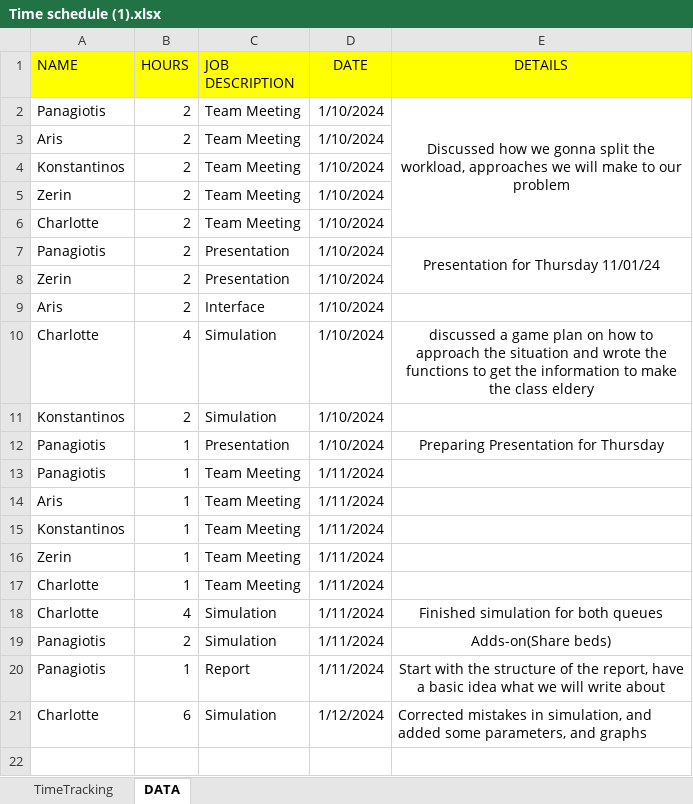
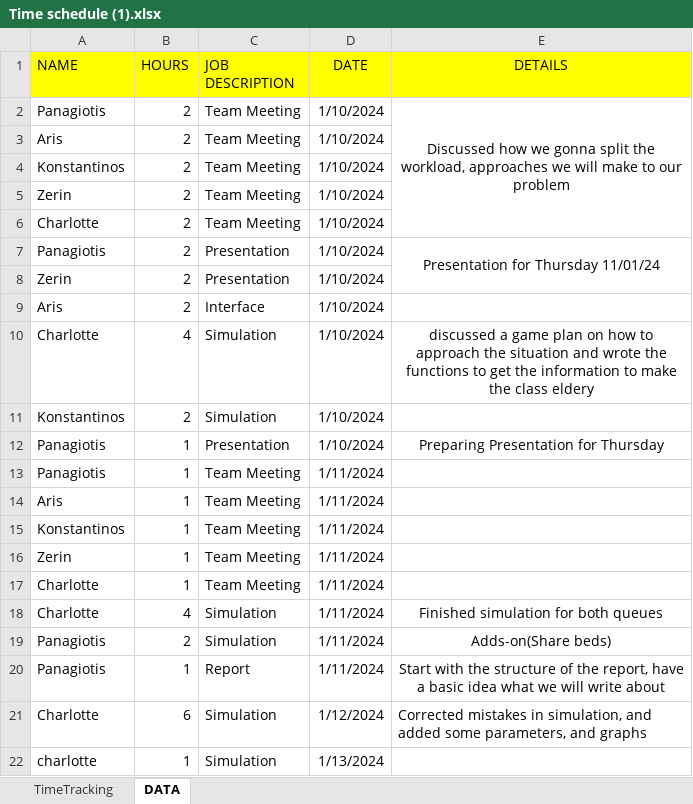
Before and after one commit to Charlotte010/OBP, an Excel workbook: Time schedule (1).xlsx, sheet DATA, drawn as a sheet; values as stored, in another font and other column widths than the file's, no borders; conditional formats not drawn; the diff names each change by its address in the sheet, - before the commit and + after, or states it on an @@ line.

```diff
--- a/Time schedule (1).xlsx (sheet DATA)
+++ b/Time schedule (1).xlsx (sheet DATA)
+row 22: charlotte | 1 | Simulation | 1/13/2024
```
